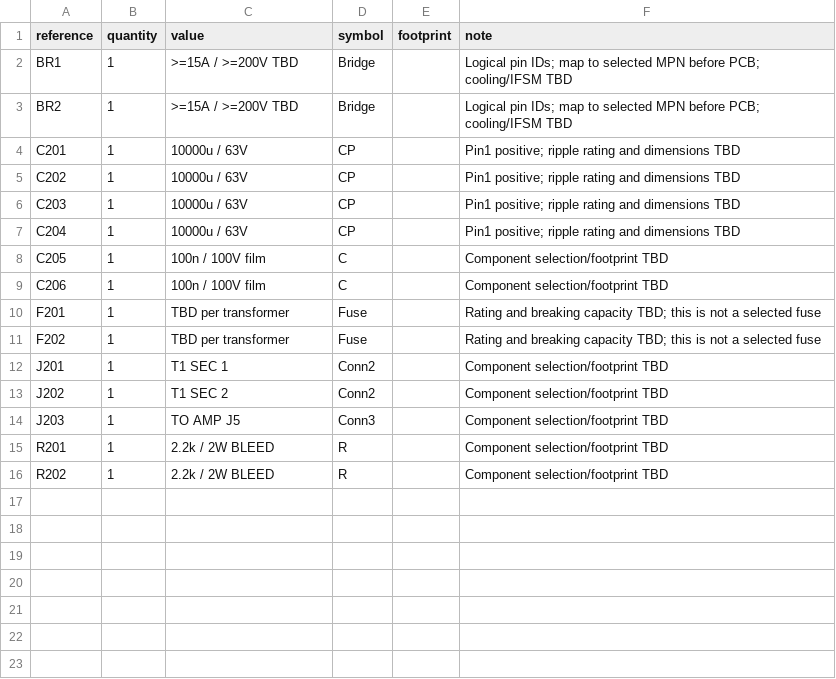
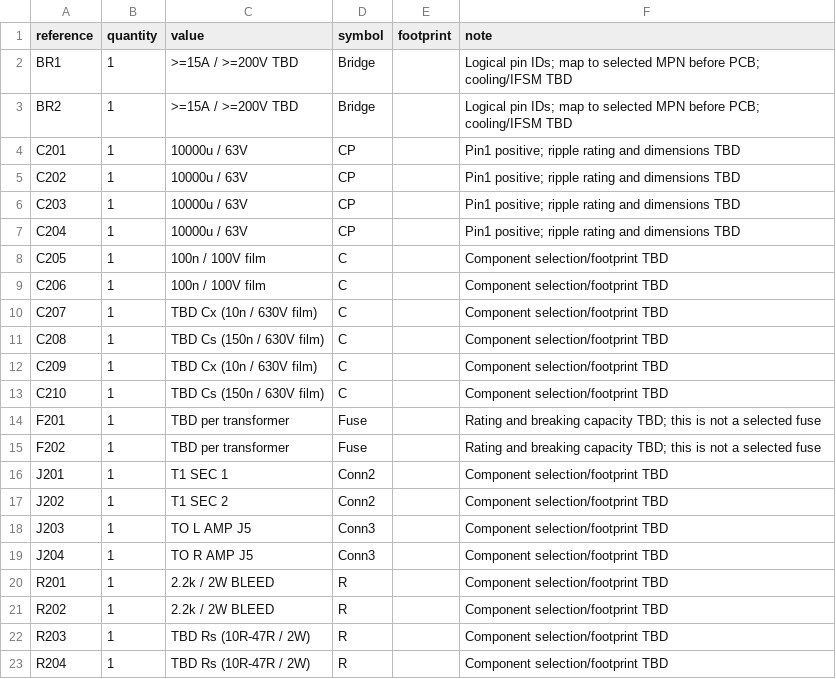
Before and after one commit to ewinkuo1-sudo/diy-lm3886-amplifier, a CSV file: electrical/psu-bom-draft.csv, drawn as a sheet.

```diff
--- a/electrical/psu-bom-draft.csv
+++ b/electrical/psu-bom-draft.csv
@@ -9,2 +9,6 @@ C205,1,100n / 100V film,C,,Component selection/footprint TBD
 C206,1,100n / 100V film,C,,Component selection/footprint TBD
+C207,1,TBD Cx (10n / 630V film),C,,Component selection/footprint TBD
+C208,1,TBD Cs (150n / 630V film),C,,Component selection/footprint TBD
+C209,1,TBD Cx (10n / 630V film),C,,Component selection/footprint TBD
+C210,1,TBD Cs (150n / 630V film),C,,Component selection/footprint TBD
 F201,1,TBD per transformer,Fuse,,Rating and breaking capacity TBD; this is not a selected fuse
@@ -13,4 +17,7 @@ J201,1,T1 SEC 1,Conn2,,Component selection/footprint TBD
 J202,1,T1 SEC 2,Conn2,,Component selection/footprint TBD
-J203,1,TO AMP J5,Conn3,,Component selection/footprint TBD
+J203,1,TO L AMP J5,Conn3,,Component selection/footprint TBD
+J204,1,TO R AMP J5,Conn3,,Component selection/footprint TBD
 R201,1,2.2k / 2W BLEED,R,,Component selection/footprint TBD
 R202,1,2.2k / 2W BLEED,R,,Component selection/footprint TBD
+R203,1,TBD Rs (10R-47R / 2W),R,,Component selection/footprint TBD
+R204,1,TBD Rs (10R-47R / 2W),R,,Component selection/footprint TBD
```
Also changed, not shown: 4 other files.
